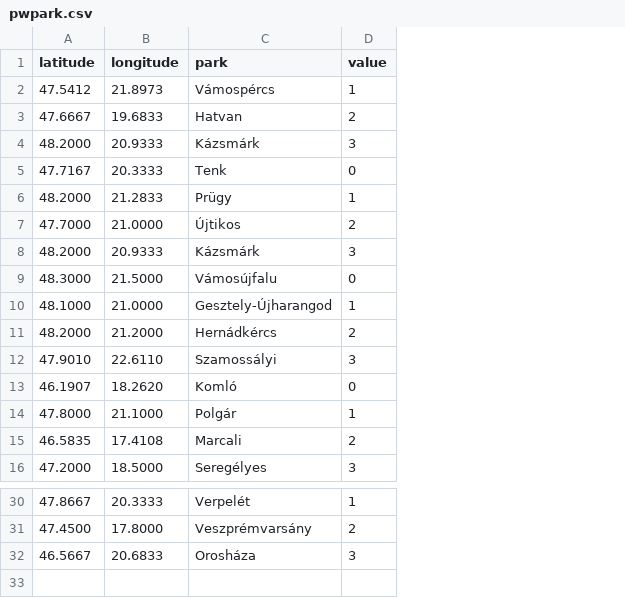
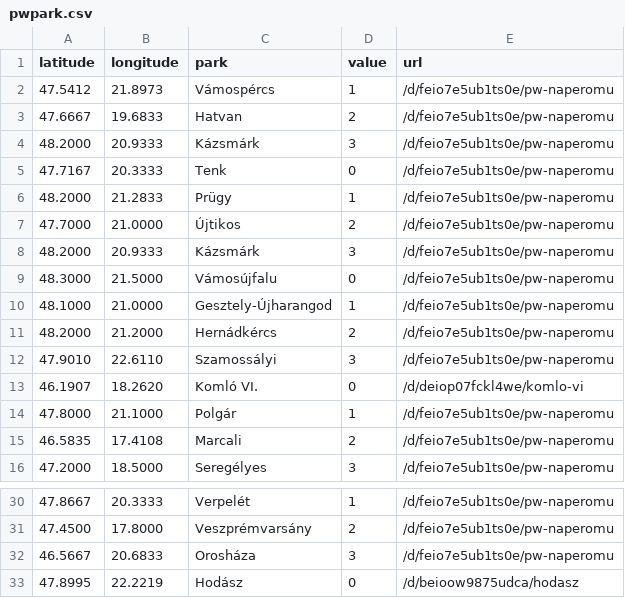
Before and after one commit to PeppeMancini/testrepo, a CSV file: pwpark.csv, drawn as a sheet; only a part is shown, gaps mark what is left out; the diff names each change by its address in the sheet, - before the commit and + after, or states it on an @@ line.

Commit message:
Add files via upload

```diff
--- a/pwpark.csv
+++ b/pwpark.csv
+column E (url), rows 2-16: /d/feio7e5ub1ts0e/pw-naperomu | /d/feio7e5ub1ts0e/pw-naperomu | /d/feio7e5ub1ts0e/pw-naperomu | /d/feio7e5ub1ts0e/pw-naperomu | /d/feio7e5ub1ts0e/pw-naperomu | /d/feio7e5ub1ts0e/pw-naperomu | /d/feio7e5ub1ts0e/pw-naperomu | /d/feio7e5ub1ts0e/pw-naperomu | /d/feio7e5ub1ts0e/pw-naperomu | /d/feio7e5ub1ts0e/pw-naperomu | /d/feio7e5ub1ts0e/pw-naperomu | /d/deiop07fckl4we/komlo-vi | /d/feio7e5ub1ts0e/pw-naperomu | /d/feio7e5ub1ts0e/pw-naperomu | /d/feio7e5ub1ts0e/pw-naperomu; rows 30-32: all /d/feio7e5ub1ts0e/pw-naperomu
-C13 (park): Komló
+C13 (park): Komló VI.
+row 33: 47.8995 | 22.2219 | Hodász | 0 | /d/beioow9875udca/hodasz
```
